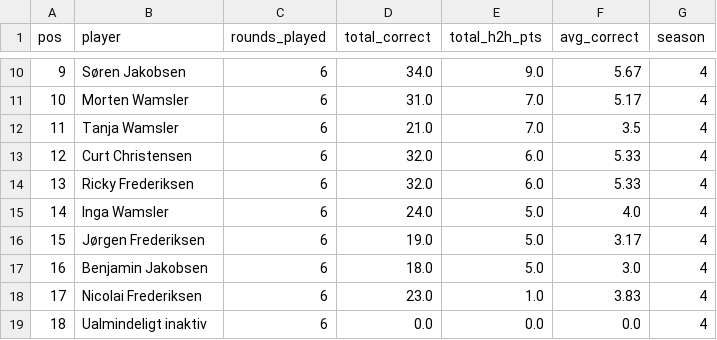
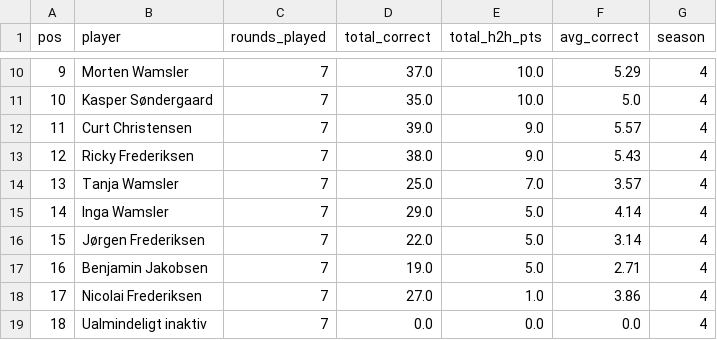
Before and after one commit to Stenner93/Odds, a CSV file: data/standings.csv, drawn as a sheet; only a part is shown, gaps mark what is left out; the diff covers the shown part only.

```diff
--- a/data/standings.csv
+++ b/data/standings.csv
@@ -10,10 +10,10 @@ pos,player,rounds_played,total_correct,total_h2h_pts,avg_correct,season
-9,Søren Jakobsen,6,34.0,9.0,5.67,4
-10,Morten Wamsler,6,31.0,7.0,5.17,4
-11,Tanja Wamsler,6,21.0,7.0,3.5,4
-12,Curt Christensen,6,32.0,6.0,5.33,4
-13,Ricky Frederiksen,6,32.0,6.0,5.33,4
-14,Inga Wamsler,6,24.0,5.0,4.0,4
-15,Jørgen Frederiksen,6,19.0,5.0,3.17,4
-16,Benjamin Jakobsen,6,18.0,5.0,3.0,4
-17,Nicolai Frederiksen,6,23.0,1.0,3.83,4
-18,Ualmindeligt inaktiv,6,0.0,0.0,0.0,4
+9,Morten Wamsler,7,37.0,10.0,5.29,4
+10,Kasper Søndergaard,7,35.0,10.0,5.0,4
+11,Curt Christensen,7,39.0,9.0,5.57,4
+12,Ricky Frederiksen,7,38.0,9.0,5.43,4
+13,Tanja Wamsler,7,25.0,7.0,3.57,4
+14,Inga Wamsler,7,29.0,5.0,4.14,4
+15,Jørgen Frederiksen,7,22.0,5.0,3.14,4
+16,Benjamin Jakobsen,7,19.0,5.0,2.71,4
+17,Nicolai Frederiksen,7,27.0,1.0,3.86,4
+18,Ualmindeligt inaktiv,7,0.0,0.0,0.0,4
```
Also changed, not shown: 39 edited cells elsewhere in this file, data/h2h.csv, data/points.csv, 2 other files.
